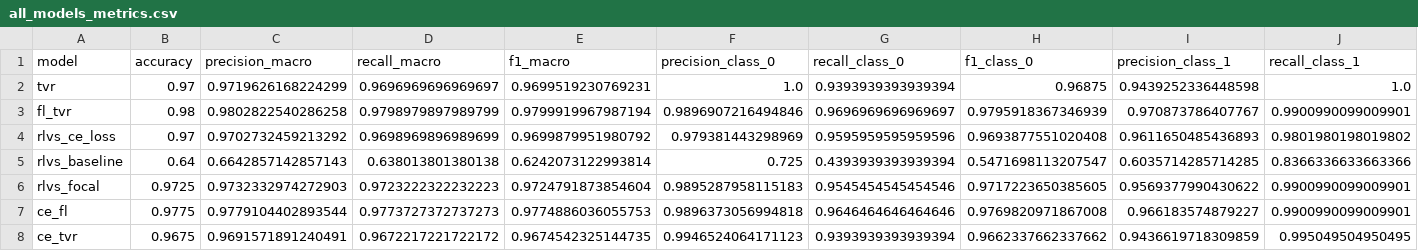
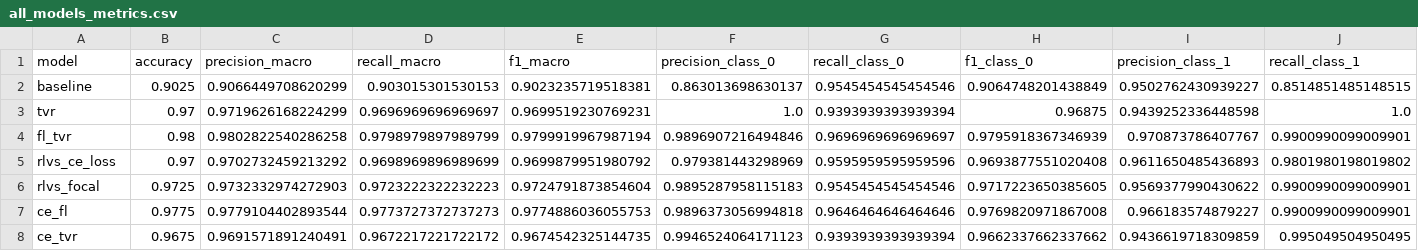
Before and after one commit to notmaineyy/FusionCUENet, a CSV file: results/evaluation_results/rlvs/all_models_metrics.csv, drawn as a sheet; only a part is shown; removed rows and columns are numbered as before the commit, all else as after; rows hold the shown columns only; the diff names each change by its address in the sheet, - before the commit and + after, or states it on an @@ line.

```diff
--- a/results/evaluation_results/rlvs/all_models_metrics.csv
+++ b/results/evaluation_results/rlvs/all_models_metrics.csv
+row 2: baseline | 0.9025 | 0.9066449708620299 | 0.903015301530153 | 0.9023235719518381 | 0.863013698630137 | 0.9545454545454546 | 0.9064748201438849 | 0.9502762430939227 | 0.8514851485148515
-row 5: rlvs_baseline | 0.64 | 0.6642857142857143 | 0.638013801380138 | 0.6242073122993814 | 0.725 | 0.4393939393939394 | 0.5471698113207547 | 0.6035714285714285 | 0.8366336633663366
```
Also changed, not shown: results/evaluation_results/rwf2000/all_models_metrics.csv, 15 other files.
